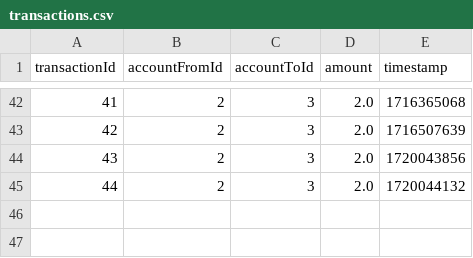
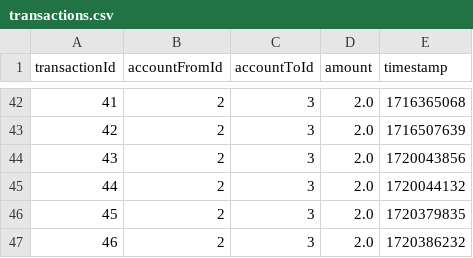
Before and after one commit to Litetook/Bank_client, a CSV file: src/main/java/com/pragmatic/dao/tables/transactions.csv, drawn as a sheet; only a part is shown, gaps mark what is left out; the diff names each change by its address in the sheet, - before the commit and + after, or states it on an @@ line.

```diff
--- a/src/main/java/com/pragmatic/dao/tables/transactions.csv
+++ b/src/main/java/com/pragmatic/dao/tables/transactions.csv
+row 46: 45 | 2 | 3 | 2.0 | 1720379835
+row 47: 46 | 2 | 3 | 2.0 | 1720386232
```
Also changed, not shown: src/main/java/com/pragmatic/dao/tables/users.csv, 16 other files.
